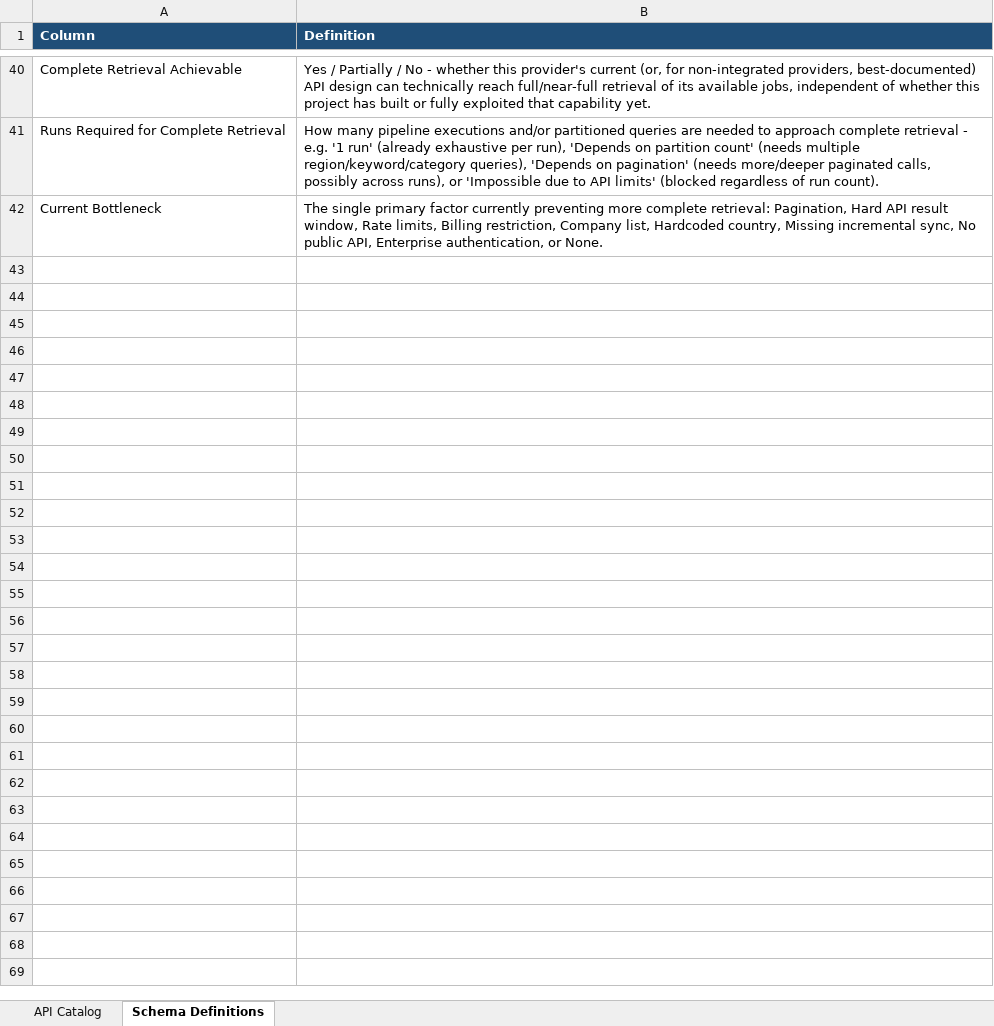
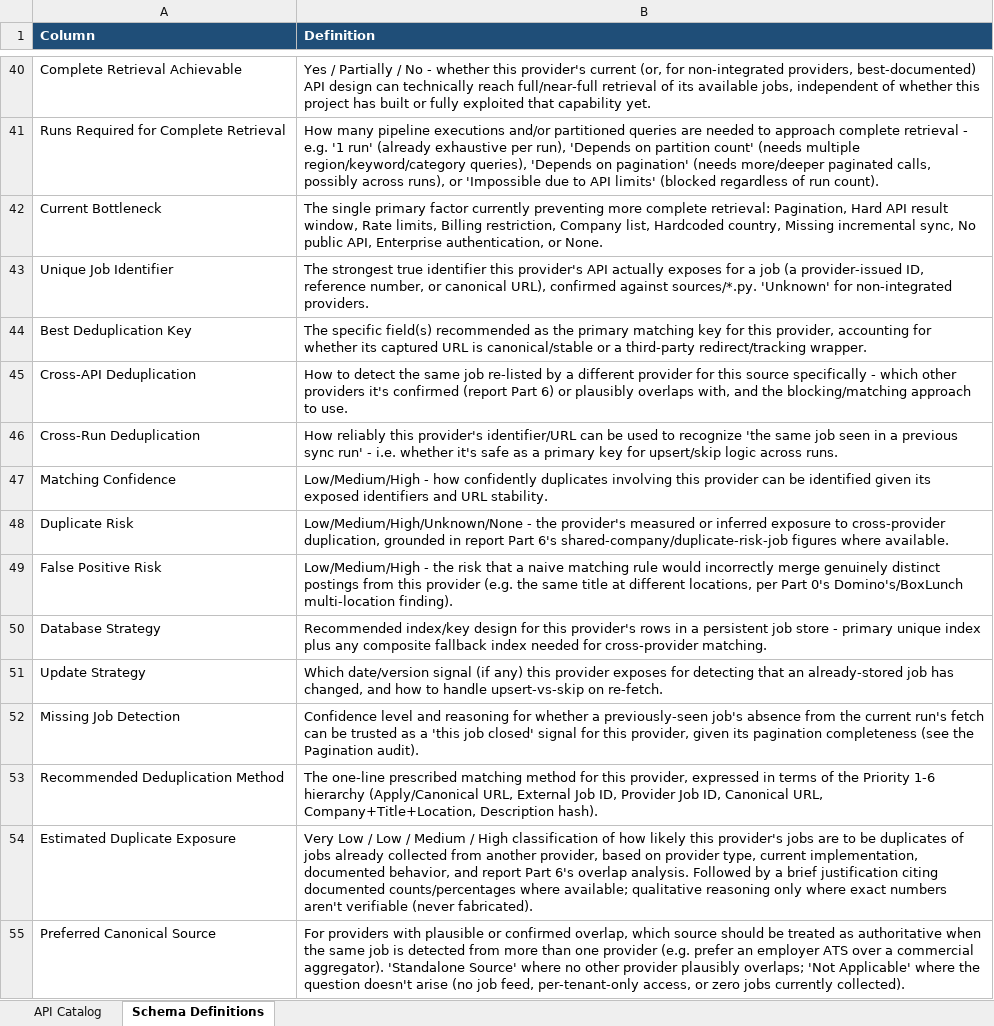
Before and after one commit to Prerna13anand/JobBoard, an Excel workbook: job_api_catalog.xlsx, sheet Schema Definitions, drawn as a sheet; only a part is shown, gaps mark what is left out; values as stored, in another font and other column widths than the file's, no borders; the diff names each change by its address in the sheet, - before the commit and + after, or states it on an @@ line.

Commit message:
Complete API audit, pagination, and deduplication analysis

```diff
--- a/job_api_catalog.xlsx (sheet Schema Definitions)
+++ b/job_api_catalog.xlsx (sheet Schema Definitions)
+row 43: Unique Job Identifier | The strongest true identifier this provider's API actually exposes for a job (a provider-issued ID, reference number, or canonical URL), confirmed against sources/*.py. 'Unknown' for non-integrated providers.
+row 44: Best Deduplication Key | The specific field(s) recommended as the primary matching key for this provider, accounting for whether its captured URL is canonical/stable or a third-party redirect/tracking wrapper.
+row 45: Cross-API Deduplication | How to detect the same job re-listed by a different provider for this source specifically - which other providers it's confirmed (report Part 6) or plausibly overlaps with, and the blocking/matching approach to use.
+row 46: Cross-Run Deduplication | How reliably this provider's identifier/URL can be used to recognize 'the same job seen in a previous sync run' - i.e. whether it's safe as a primary key for upsert/skip logic across runs.
+row 47: Matching Confidence | Low/Medium/High - how confidently duplicates involving this provider can be identified given its exposed identifiers and URL stability.
+row 48: Duplicate Risk | Low/Medium/High/Unknown/None - the provider's measured or inferred exposure to cross-provider duplication, grounded in report Part 6's shared-company/duplicate-risk-job figures where available.
+row 49: False Positive Risk | Low/Medium/High - the risk that a naive matching rule would incorrectly merge genuinely distinct postings from this provider (e.g. the same title at different locations, per Part 0's Domino's/BoxLunch multi-location finding).
+row 50: Database Strategy | Recommended index/key design for this provider's rows in a persistent job store - primary unique index plus any composite fallback index needed for cross-provider matching.
+row 51: Update Strategy | Which date/version signal (if any) this provider exposes for detecting that an already-stored job has changed, and how to handle upsert-vs-skip on re-fetch.
+row 52: Missing Job Detection | Confidence level and reasoning for whether a previously-seen job's absence from the current run's fetch can be trusted as a 'this job closed' signal for this provider, given its pagination completeness (see the Pagination audit).
+row 53: Recommended Deduplication Method | The one-line prescribed matching method for this provider, expressed in terms of the Priority 1-6 hierarchy (Apply/Canonical URL, External Job ID, Provider Job ID, Canonical URL, Company+Title+Location, Description hash).
+row 54: Estimated Duplicate Exposure | Very Low / Low / Medium / High classification of how likely this provider's jobs are to be duplicates of jobs already collected from another provider, based on provider type, current implementation, documented behavior, and report Part 6's overlap analysis. Followed by a brief justification citing documented counts/percentages where available; qualitative reasoning only where exact numbers aren't verifiable (never fabricated).
+row 55: Preferred Canonical Source | For providers with plausible or confirmed overlap, which source should be treated as authoritative when the same job is detected from more than one provider (e.g. prefer an employer ATS over a commercial aggregator). 'Standalone Source' where no other provider plausibly overlaps; 'Not Applicable' where the question doesn't arise (no job feed, per-tenant-only access, or zero jobs currently collected).
```
Also changed, not shown: sheet API Catalog.
